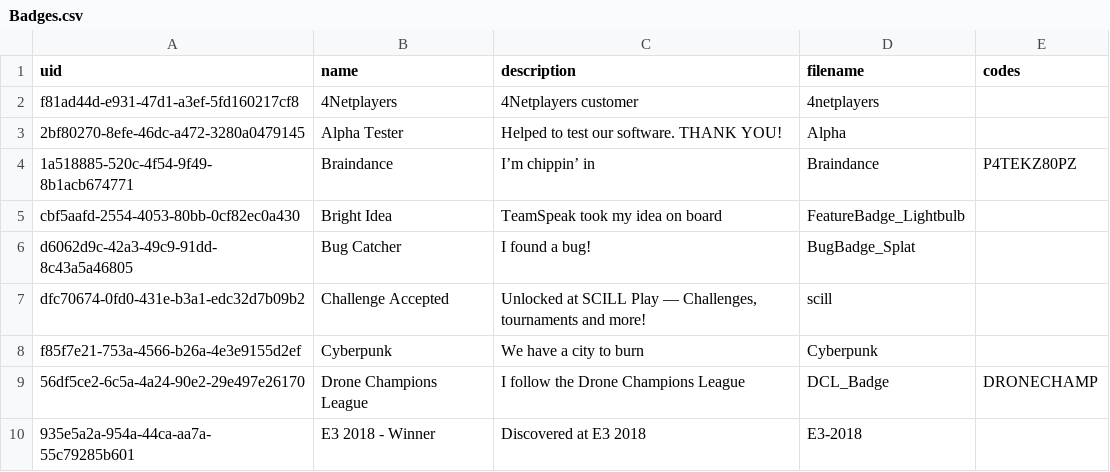
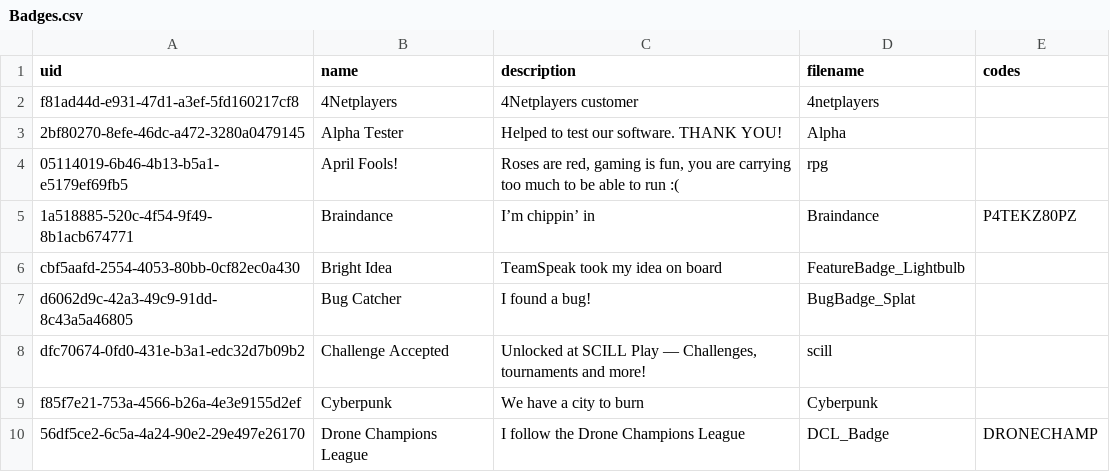
Before and after one commit to ReSpeak/tsdeclarations, a CSV file: Badges.csv, drawn as a sheet; only a part is shown; the shorter side is filled out with more unchanged rows; the diff names each change by its address in the sheet, - before the commit and + after, or states it on an @@ line.

Commit message:
Added new badge
New: 05114019-6b46-4b13-b5a1-e5179ef69fb5,April Fools!

```diff
--- a/Badges.csv
+++ b/Badges.csv
+row 4: 05114019-6b46-4b13-b5a1-e5179ef69fb5 | April Fools! | Roses are red, gaming is fun, you are carrying too much to be able to run :( | rpg
```
